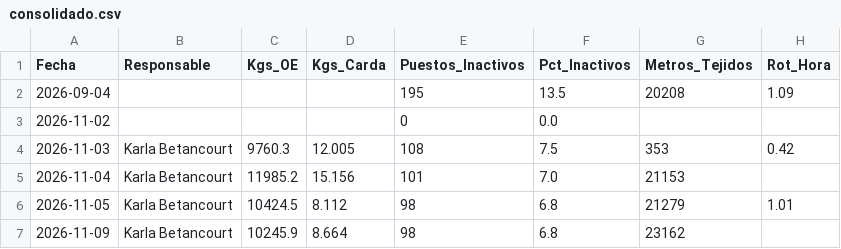
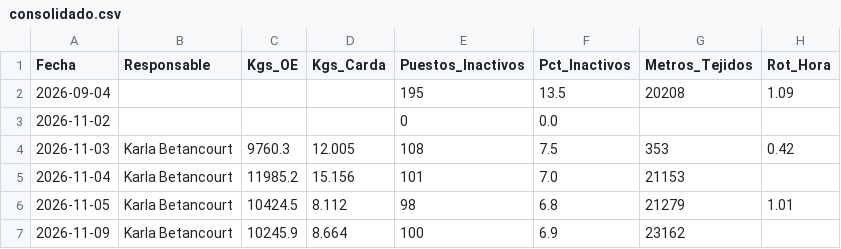
Before and after one commit to fherross3-ops/JTX-Reporte, a CSV file: reportes/consolidado.csv, drawn as a sheet; only a part is shown; the diff names each change by its address in the sheet, - before the commit and + after, or states it on an @@ line.

Commit message:
Consolidado actualizado (2026-11-09)

```diff
--- a/reportes/consolidado.csv
+++ b/reportes/consolidado.csv
-E7 (Puestos_Inactivos): 98
+E7 (Puestos_Inactivos): 100
-F7 (Pct_Inactivos): 6.8
+F7 (Pct_Inactivos): 6.9
```
